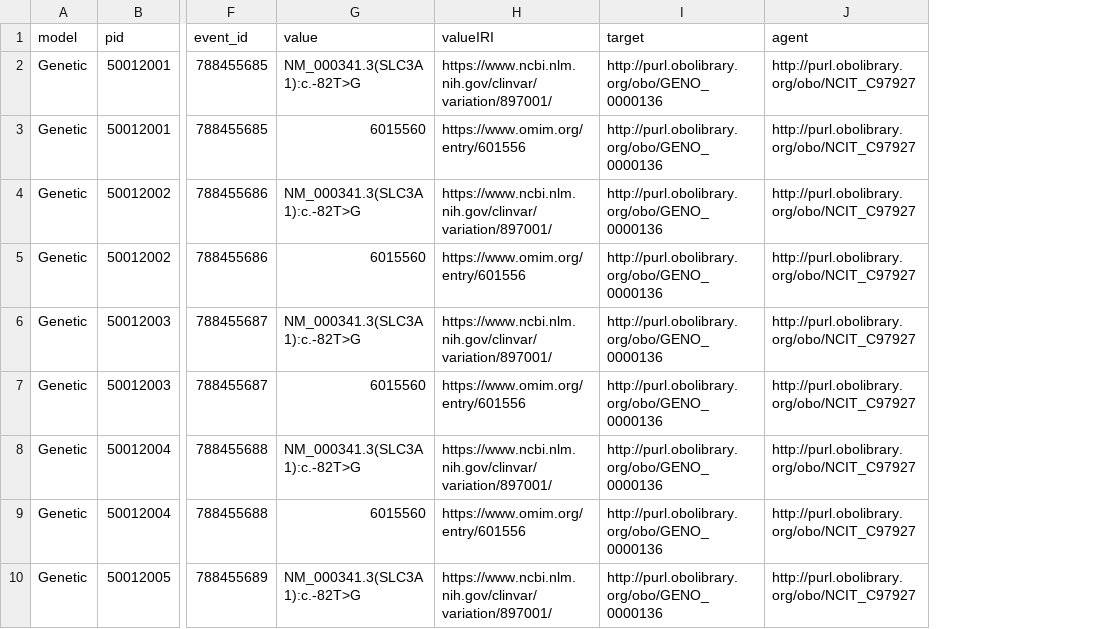
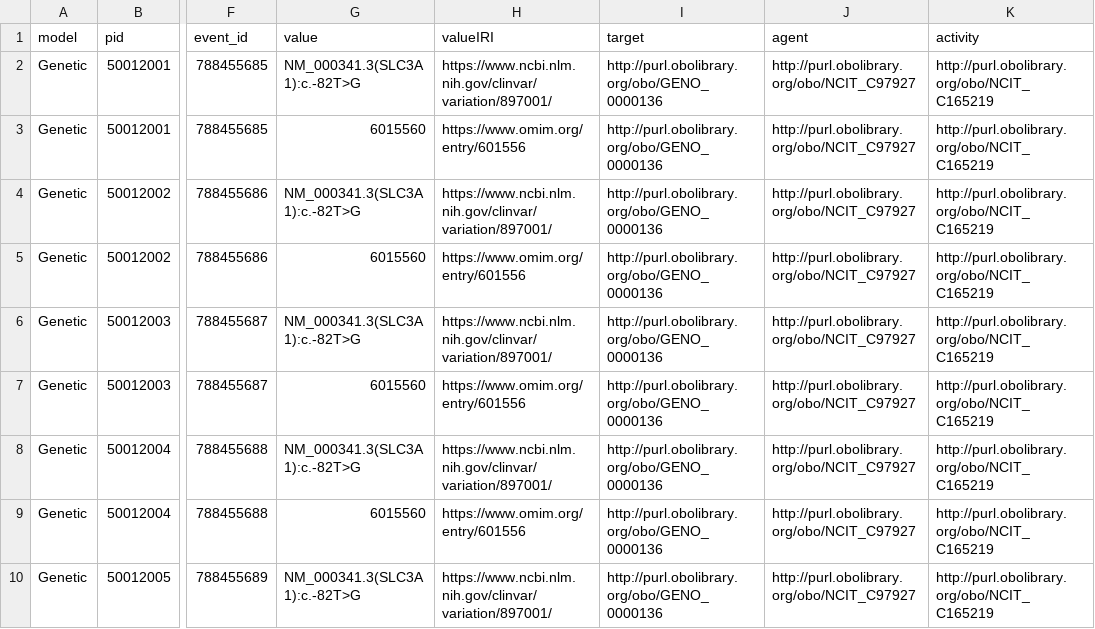
Before and after one commit to CARE-SM/CARE-SM-Toolkit, a CSV file: toolkit/data/Genetic.csv, drawn as a sheet; only a part is shown, gaps mark what is left out; the diff names each change by its address in the sheet, - before the commit and + after, or states it on an @@ line.

Commit message:
addition of specific method data

```diff
--- a/toolkit/data/Genetic.csv
+++ b/toolkit/data/Genetic.csv
+column K (activity), rows 2-10: all http://purl.obolibrary.org/obo/NCIT_C165219
```
Also changed, not shown: 2 other files.
